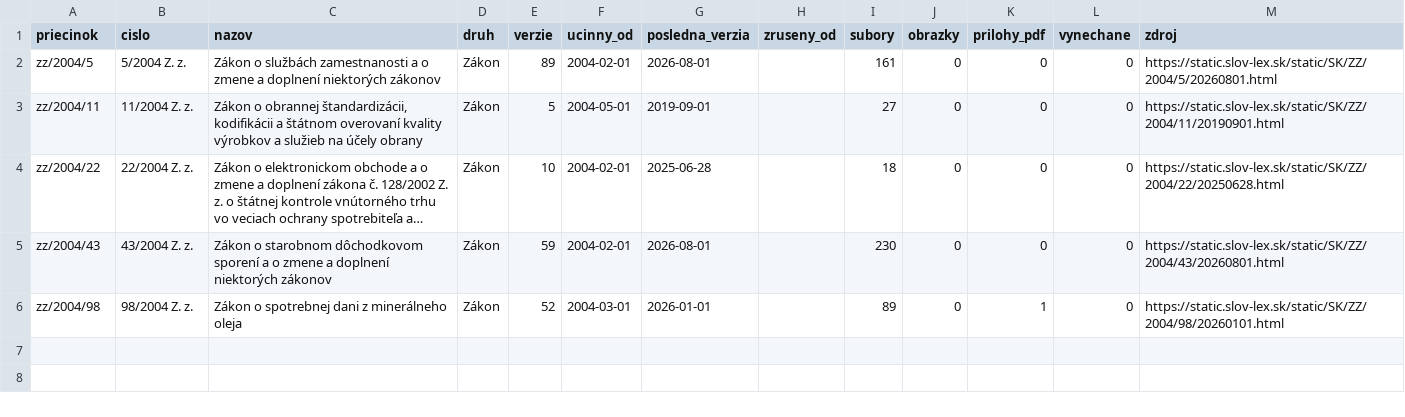
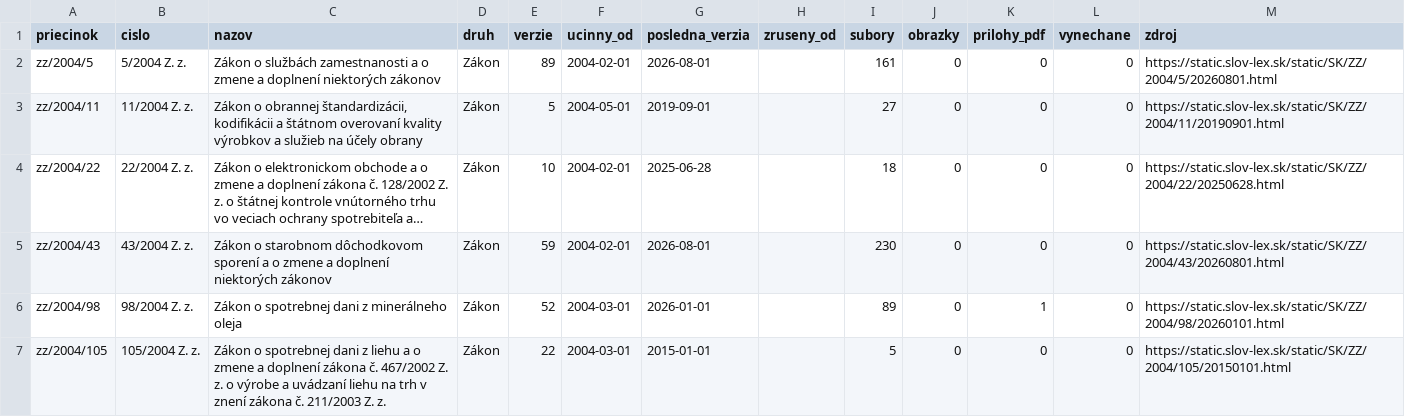
Before and after one commit to lexifina/slovakia-law, a CSV file: data/historia/2004.csv, drawn as a sheet; long unchanged cells end in …; the diff names each change by its address in the sheet, - before the commit and + after, or states it on an @@ line.

Commit message:
História predpisov: ďalšie časové verzie 1 účinných predpisov (22 commitov)
Appended the other dated versions of 1 acts held since 2026-11-02 as their current version
(22 commits), data retrieved 2026-11-16: for each act every version Slov-Lex keeps, oldest first,
so its last commit is its newest text. These commits come after the version held before; each carries
the day it took effect (In-force), and readers take the newest commit whose In-force is on or before
the day asked (tools/ku_dnu.py does). Versions before the held one say so in a Backfill: trailer.
data/historia/<year>.csv lists the acts.

In-force: 2015-01-01
Kind: documentation

```diff
--- a/data/historia/2004.csv
+++ b/data/historia/2004.csv
+row 7: zz/2004/105 | 105/2004 Z. z. | Zákon o spotrebnej dani z liehu a o zmene a doplnení zákona č. 467/2002 Z. z. o výrobe a uvádzaní liehu na trh v znení zákona č. 211/2003 Z. z. | Zákon | 22 | 2004-03-01 | 2015-01-01 |  | 5 | 0 | 0 | 0 | https://static.slov-lex.sk/static/SK/ZZ/2004/105/20150101.html
```
